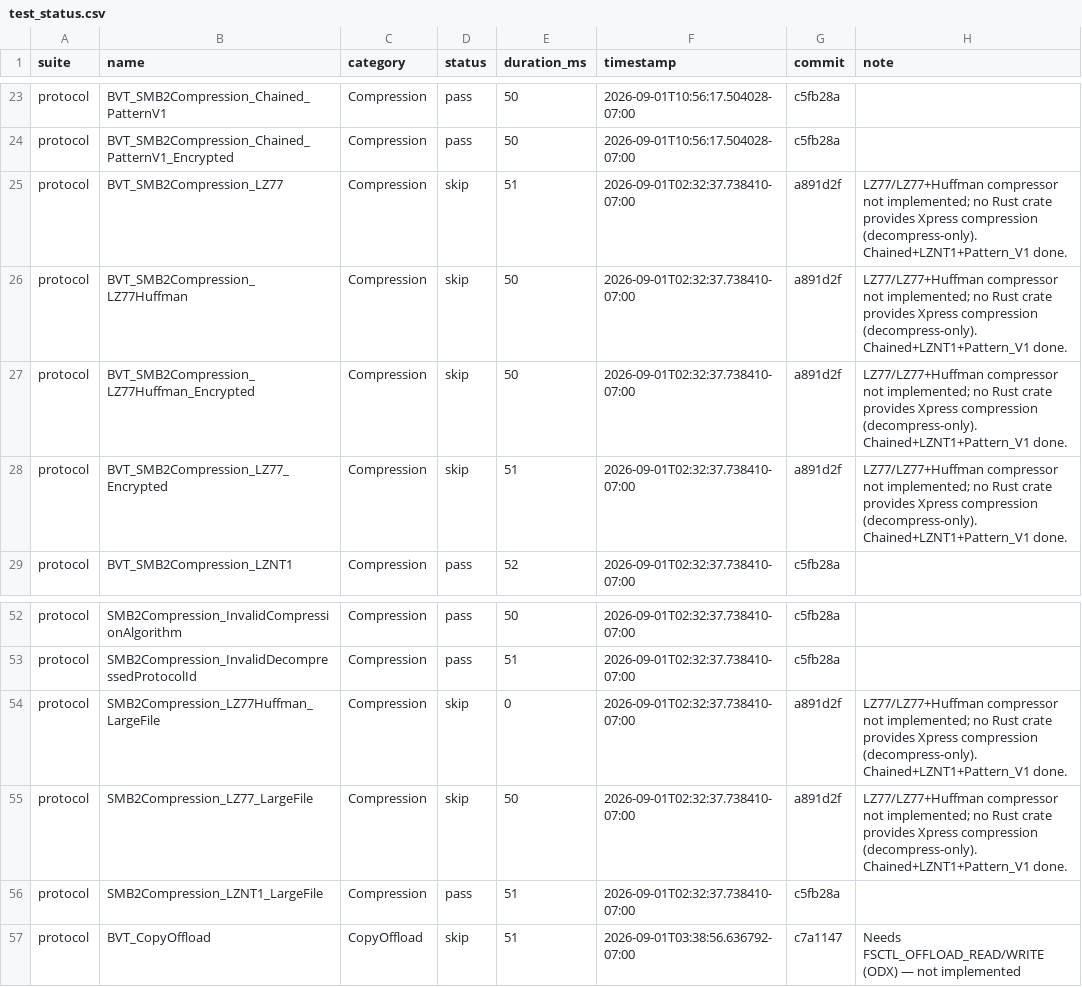
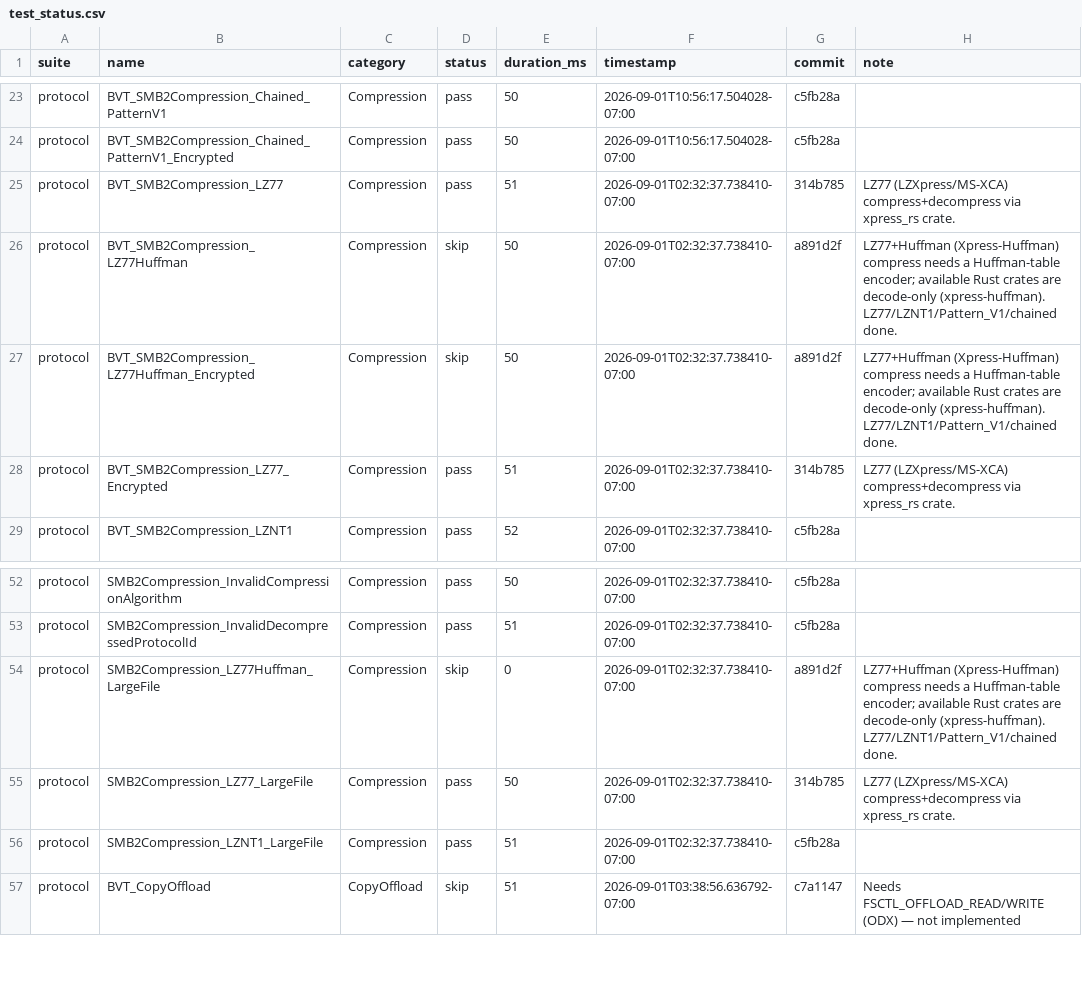
Before and after one commit to farazshaikh/smb-rs, a CSV file: test_status.csv, drawn as a sheet; only a part is shown, gaps mark what is left out.

Commit message:
test_status: LZ77 compression tests pass; refine LZ77+Huffman skip note

```diff
--- a/test_status.csv
+++ b/test_status.csv
@@ -24,6 +24,6 @@ protocol,BVT_SMB2Compression_Chained_PatternV1,Compression,pass,50,2026-09-01T10
 protocol,BVT_SMB2Compression_Chained_PatternV1_Encrypted,Compression,pass,50,2026-09-01T10:56:17.504028-07:00,c5fb28a,
-protocol,BVT_SMB2Compression_LZ77,Compression,skip,51,2026-09-01T02:32:37.738410-07:00,a891d2f,LZ77/LZ77+Huffman compressor not implemented; no Rust crate provides Xpress compression (decompress-only). Chained+LZNT1+Pattern_V1 done.
-protocol,BVT_SMB2Compression_LZ77Huffman,Compression,skip,50,2026-09-01T02:32:37.738410-07:00,a891d2f,LZ77/LZ77+Huffman compressor not implemented; no Rust crate provides Xpress compression (decompress-only). Chained+LZNT1+Pattern_V1 done.
-protocol,BVT_SMB2Compression_LZ77Huffman_Encrypted,Compression,skip,50,2026-09-01T02:32:37.738410-07:00,a891d2f,LZ77/LZ77+Huffman compressor not implemented; no Rust crate provides Xpress compression (decompress-only). Chained+LZNT1+Pattern_V1 done.
-protocol,BVT_SMB2Compression_LZ77_Encrypted,Compression,skip,51,2026-09-01T02:32:37.738410-07:00,a891d2f,LZ77/LZ77+Huffman compressor not implemented; no Rust crate provides Xpress compression (decompress-only). Chained+LZNT1+Pattern_V1 done.
+protocol,BVT_SMB2Compression_LZ77,Compression,pass,51,2026-09-01T02:32:37.738410-07:00,314b785,LZ77 (LZXpress/MS-XCA) compress+decompress via xpress_rs crate.
+protocol,BVT_SMB2Compression_LZ77Huffman,Compression,skip,50,2026-09-01T02:32:37.738410-07:00,a891d2f,LZ77+Huffman (Xpress-Huffman) compress needs a Huffman-table encoder; available Rust crates are decode-only (xpress-huffman). LZ77/LZNT1/Pattern_V1/chained done.
+protocol,BVT_SMB2Compression_LZ77Huffman_Encrypted,Compression,skip,50,2026-09-01T02:32:37.738410-07:00,a891d2f,LZ77+Huffman (Xpress-Huffman) compress needs a Huffman-table encoder; available Rust crates are decode-only (xpress-huffman). LZ77/LZNT1/Pattern_V1/chained done.
+protocol,BVT_SMB2Compression_LZ77_Encrypted,Compression,pass,51,2026-09-01T02:32:37.738410-07:00,314b785,LZ77 (LZXpress/MS-XCA) compress+decompress via xpress_rs crate.
 protocol,BVT_SMB2Compression_LZNT1,Compression,pass,52,2026-09-01T02:32:37.738410-07:00,c5fb28a,
@@ -53,4 +53,4 @@ protocol,SMB2Compression_InvalidCompressionAlgorithm,Compression,pass,50,2026-09
 protocol,SMB2Compression_InvalidDecompressedProtocolId,Compression,pass,51,2026-09-01T02:32:37.738410-07:00,c5fb28a,
-protocol,SMB2Compression_LZ77Huffman_LargeFile,Compression,skip,0,2026-09-01T02:32:37.738410-07:00,a891d2f,LZ77/LZ77+Huffman compressor not implemented; no Rust crate provides Xpress compression (decompress-only). Chained+LZNT1+Pattern_V1 done.
-protocol,SMB2Compression_LZ77_LargeFile,Compression,skip,50,2026-09-01T02:32:37.738410-07:00,a891d2f,LZ77/LZ77+Huffman compressor not implemented; no Rust crate provides Xpress compression (decompress-only). Chained+LZNT1+Pattern_V1 done.
+protocol,SMB2Compression_LZ77Huffman_LargeFile,Compression,skip,0,2026-09-01T02:32:37.738410-07:00,a891d2f,LZ77+Huffman (Xpress-Huffman) compress needs a Huffman-table encoder; available Rust crates are decode-only (xpress-huffman). LZ77/LZNT1/Pattern_V1/chained done.
+protocol,SMB2Compression_LZ77_LargeFile,Compression,pass,50,2026-09-01T02:32:37.738410-07:00,314b785,LZ77 (LZXpress/MS-XCA) compress+decompress via xpress_rs crate.
 protocol,SMB2Compression_LZNT1_LargeFile,Compression,pass,51,2026-09-01T02:32:37.738410-07:00,c5fb28a,
```
